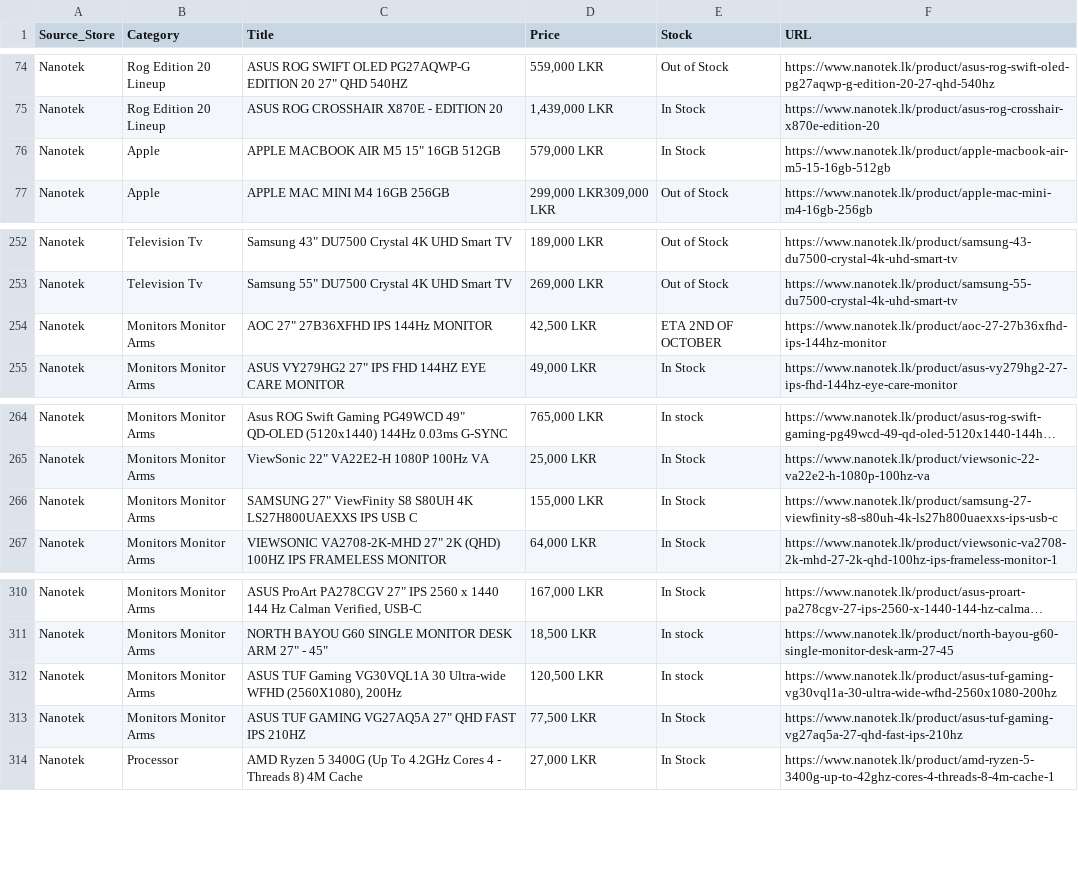
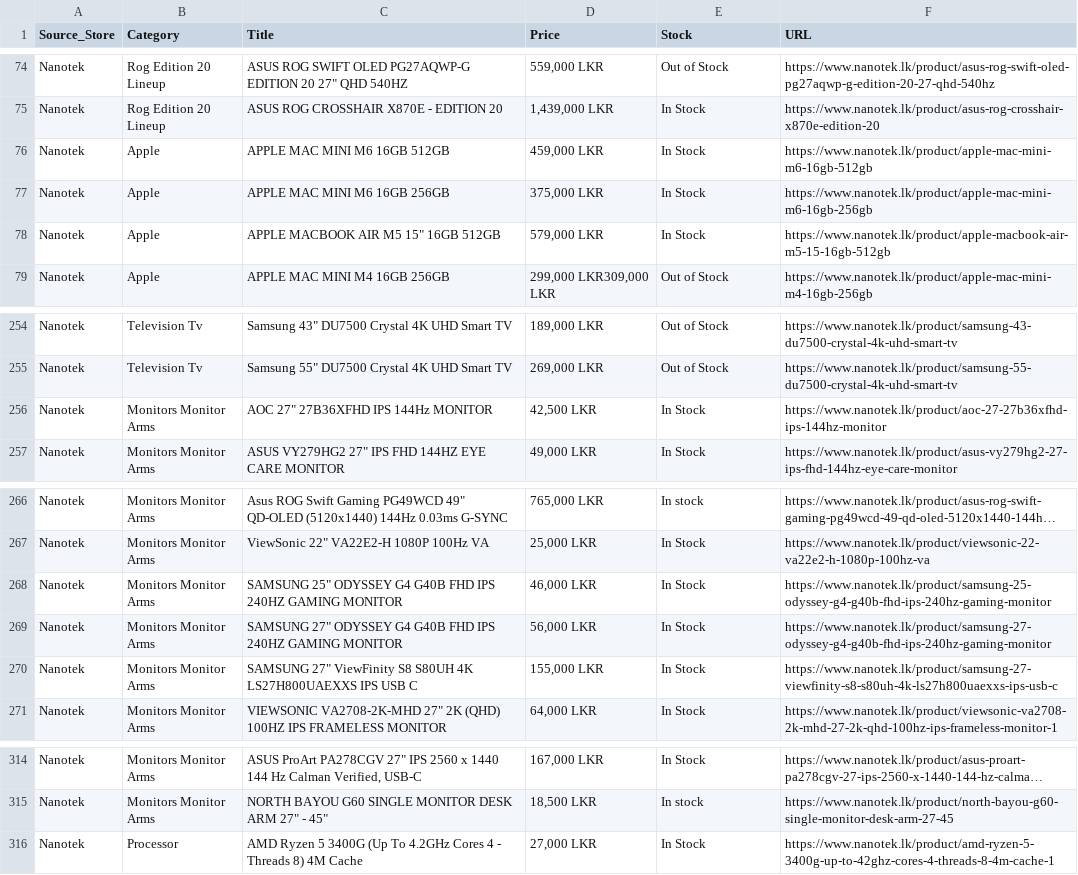
Before and after one commit to ChalanaDilshan/rig-recon, a CSV file: data/raw/nanotek_all_products.csv, drawn as a sheet; only a part is shown, gaps mark what is left out; long unchanged cells end in …; removed rows and columns are numbered as before the commit, all else as after; the diff names each change by its address in the sheet, - before the commit and + after, or states it on an @@ line.

```diff
--- a/data/raw/nanotek_all_products.csv
+++ b/data/raw/nanotek_all_products.csv
+row 76: Nanotek | Apple | APPLE MAC MINI M6 16GB 512GB | 459,000 LKR | In Stock | https://www.nanotek.lk/product/apple-mac-mini-m6-16gb-512gb
+row 77: Nanotek | Apple | APPLE MAC MINI M6 16GB 256GB | 375,000 LKR | In Stock | https://www.nanotek.lk/product/apple-mac-mini-m6-16gb-256gb
-E256 (Stock): ETA 2ND OF OCTOBER
+E256 (Stock): In Stock
+row 268: Nanotek | Monitors Monitor Arms | SAMSUNG 25" ODYSSEY G4 G40B FHD IPS 240HZ GAMING MONITOR | 46,000 LKR | In Stock | https://www.nanotek.lk/product/samsung-25-odyssey-g4-g40b-fhd-ips-240hz-gaming-monitor
+row 269: Nanotek | Monitors Monitor Arms | SAMSUNG 27" ODYSSEY G4 G40B FHD IPS 240HZ GAMING MONITOR | 56,000 LKR | In Stock | https://www.nanotek.lk/product/samsung-27-odyssey-g4-g40b-fhd-ips-240hz-gaming-monitor
-row 312: Nanotek | Monitors Monitor Arms | ASUS TUF Gaming VG30VQL1A 30 Ultra-wide WFHD (2560X1080), 200Hz | 120,500 LKR | In stock | https://www.nanotek.lk/product/asus-tuf-gaming-vg30vql1a-30-ultra-wide-wfhd-2560x1080-200hz
-row 313: Nanotek | Monitors Monitor Arms | ASUS TUF GAMING VG27AQ5A 27" QHD FAST IPS 210HZ | 77,500 LKR | In Stock | https://www.nanotek.lk/product/asus-tuf-gaming-vg27aq5a-27-qhd-fast-ips-210hz
```
Also changed, not shown: data/raw/redline_technologies_all_products.csv, 6 other files.
